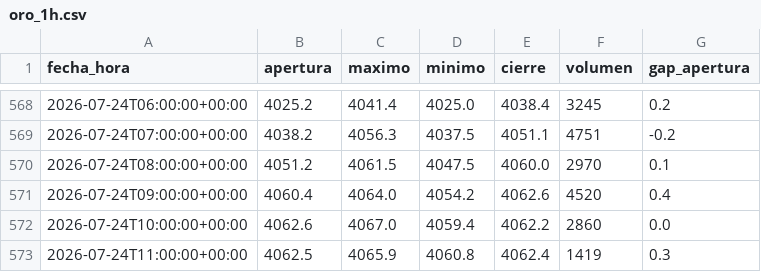
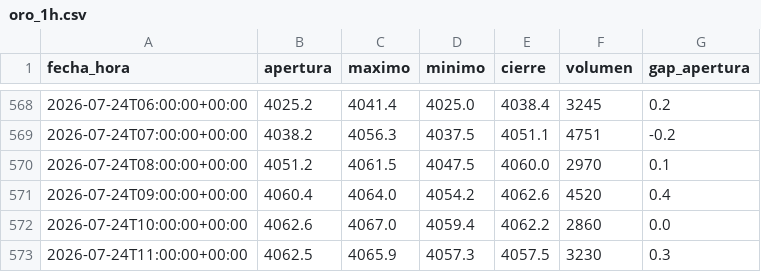
Before and after one commit to joaquimaro/analisis-fundamental-oro, a CSV file: oro_1h.csv, drawn as a sheet; only a part is shown, gaps mark what is left out.

```diff
--- a/oro_1h.csv
+++ b/oro_1h.csv
@@ -572,2 +572,2 @@ fecha_hora,apertura,maximo,minimo,cierre,volumen,gap_apertura
 2026-07-24T10:00:00+00:00,4062.6,4067.0,4059.4,4062.2,2860,0.0
-2026-07-24T11:00:00+00:00,4062.5,4065.9,4060.8,4062.4,1419,0.3
+2026-07-24T11:00:00+00:00,4062.5,4065.9,4057.3,4057.5,3230,0.3
```
Also changed, not shown: dxy_1h.csv, dxy_diario.csv, 1 other file.
